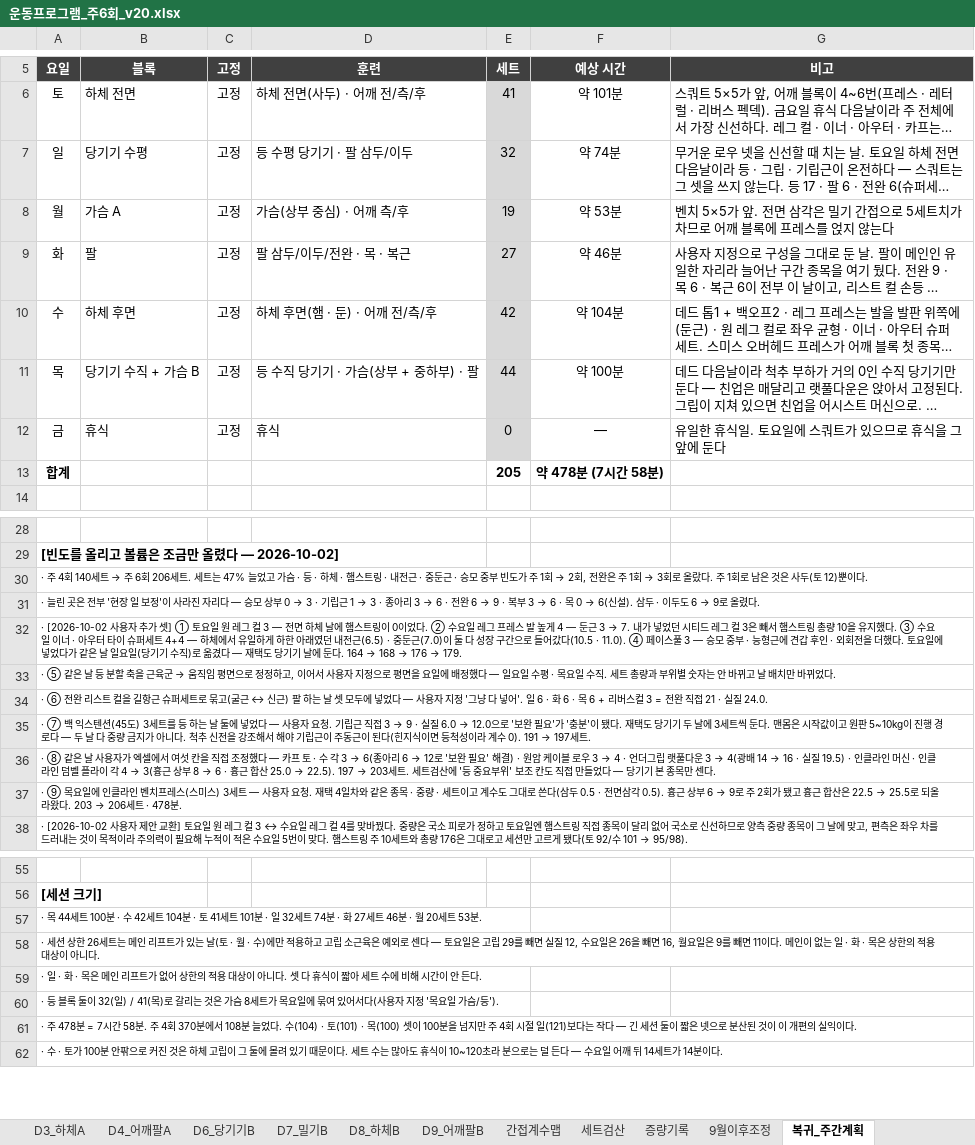
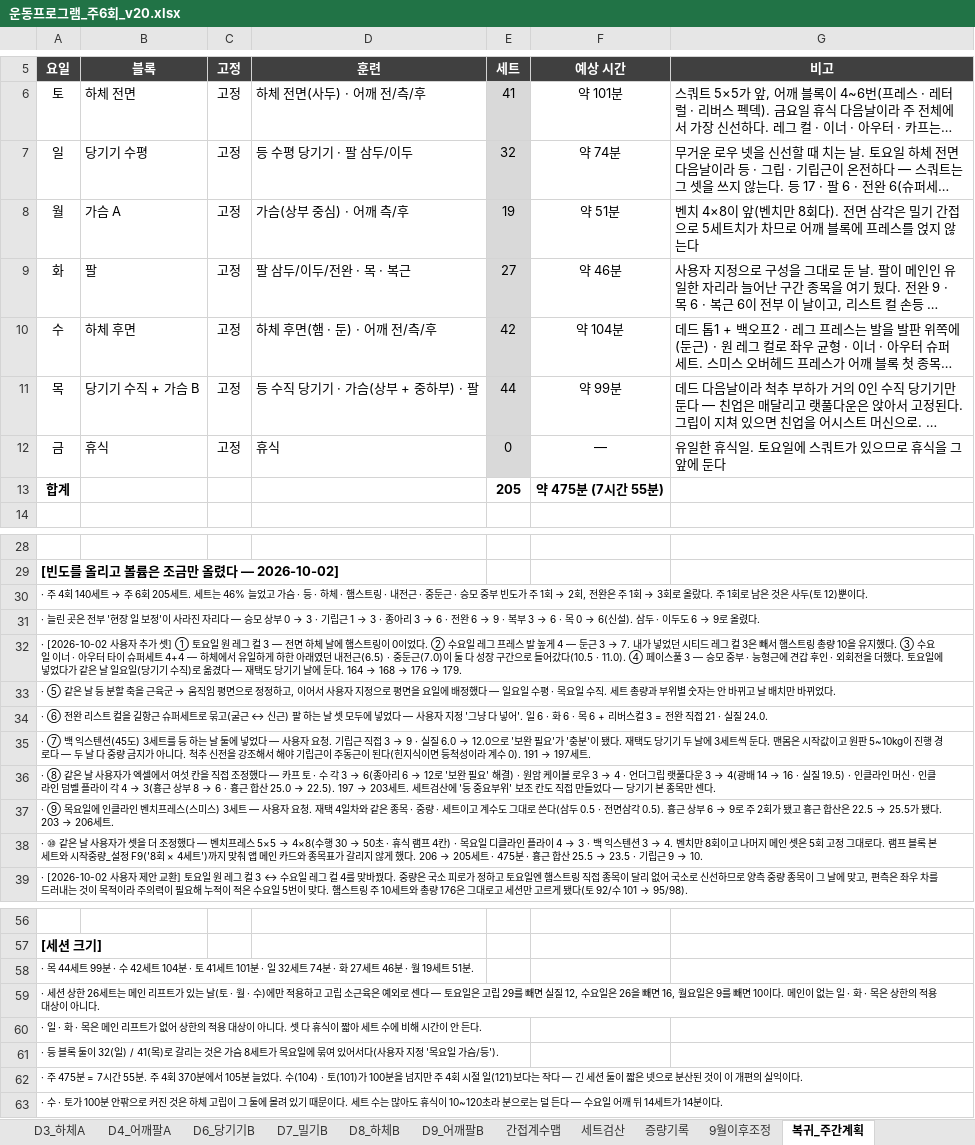
Before and after one commit to ktmffl-max/health1234, an Excel workbook: 운동프로그램_주6회_v20.xlsx, sheet 복귀_주간계획, drawn as a sheet; only a part is shown, gaps mark what is left out; long unchanged cells end in …; values as stored, in another font and other column widths than the file's, no borders; addresses are those after the commit; the diff names each change by its address in the sheet, - before the commit and + after, or states it on an @@ line.

```diff
--- a/운동프로그램_주6회_v20.xlsx (sheet 복귀_주간계획)
+++ b/운동프로그램_주6회_v20.xlsx (sheet 복귀_주간계획)
-F8 (예상 시간): 약 53분
+F8 (예상 시간): 약 51분
-G8 (비고): 벤치 5×5가 앞. 전면 삼…
+G8 (비고): 벤치 4×8이 앞(벤치만 8회다). 전면 삼…
-F11 (예상 시간): 약 100분
+F11 (예상 시간): 약 99분
-F13 (예상 시간): 약 478분 (7시간 58분)
+F13 (예상 시간): 약 475분 (7시간 55분)
-A30 (요일): …6회 206세트. 세트는 47% 늘었고…
+A30 (요일): …6회 205세트. 세트는 46% 늘었고…
@@ A37 (요일): …22.5 → 25.5로 되올라왔다. 203 → 206세트 · 478분. → …22.5 → 25.5가 됐다. 203 → 206세트. @@
+row 38: · ⑩ 같은 날 사용자가 셋을 더 조정했다 — 벤치프레스 5×5 → 4×8(수행 30 → 50초 · 휴식 램프 4칸) · 목요일 디클라인 플라이 4 → 3 · 백 익스텐션 3 → 4. 벤치만 8회이고 나머지 메인 셋은 5회 고정 그대로다. 램프 블록 본세트와 시작중량_설정 F9('8회 × 4세트')까지 맞춰 앱 메인 카드와 종목표가 갈리지 않게 했다. 206 → 205세트 · 475분 · 흉근 합산 25.5 → 23.5 · 기립근 9 → 10.
-A58 (요일): …44세트 100분 · 수 42세트 104분 · 토 41세트 101분 · 일 32세트 74분 · 화 27세트 46분 · 월 20세트 53분.
+A58 (요일): …44세트 99분 · 수 42세트 104분 · 토 41세트 101분 · 일 32세트 74분 · 화 27세트 46분 · 월 19세트 51분.
-A59 (요일): …빼면 11이다. 메…
+A59 (요일): …빼면 10이다. 메…
-A62 (요일): · 주 478분 = 7시간 58분. 주 4회 370분에서 108분 늘었다. 수(104) · 토(101) · 목(100) 셋이 100분을…
+A62 (요일): · 주 475분 = 7시간 55분. 주 4회 370분에서 105분 늘었다. 수(104) · 토(101)가 100분을…
```
Also changed, not shown: sheet 복귀_월_가슴, sheet 복귀_세트검산, sheet 복귀_증량원칙, sheet 복귀_목_수직당기기, sheet 시작중량_설정, sheet 복귀_수_하체후면, 2 other files.
